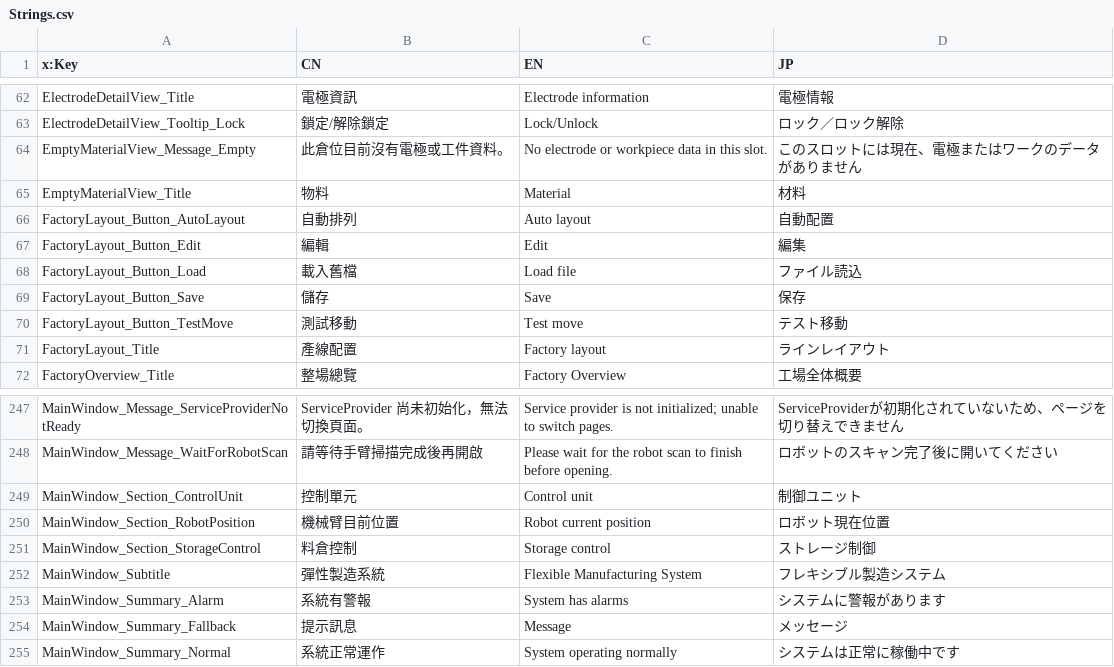
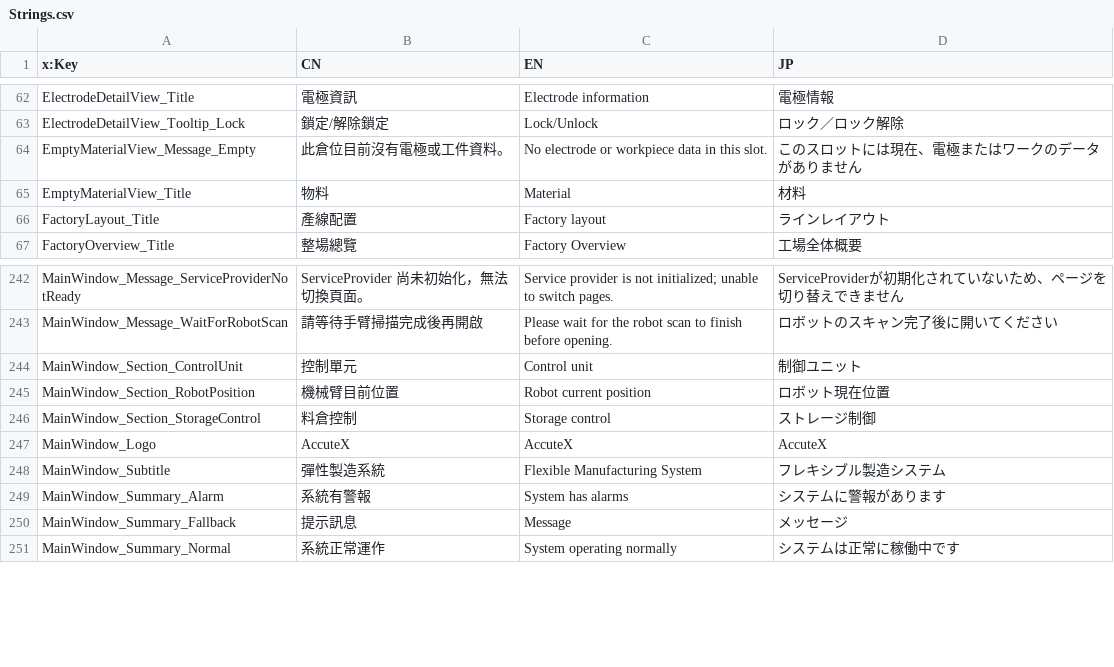
Before and after one commit to allenoscarmax/FMSFrontend, a CSV file: FMSFrontend/Language/Strings.csv, drawn as a sheet; only a part is shown, gaps mark what is left out; removed rows and columns are numbered as before the commit, all else as after; the diff names each change by its address in the sheet, - before the commit and + after, or states it on an @@ line.

```diff
--- a/FMSFrontend/Language/Strings.csv
+++ b/FMSFrontend/Language/Strings.csv
-row 66: FactoryLayout_Button_AutoLayout | 自動排列 | Auto layout | 自動配置
-row 67: FactoryLayout_Button_Edit | 編輯 | Edit | 編集
-row 68: FactoryLayout_Button_Load | 載入舊檔 | Load file | ファイル読込
-row 69: FactoryLayout_Button_Save | 儲存 | Save | 保存
-row 70: FactoryLayout_Button_TestMove | 測試移動 | Test move | テスト移動
+row 247: MainWindow_Logo | AccuteX | AccuteX | AccuteX
```
Also changed, not shown: 18 other files.
